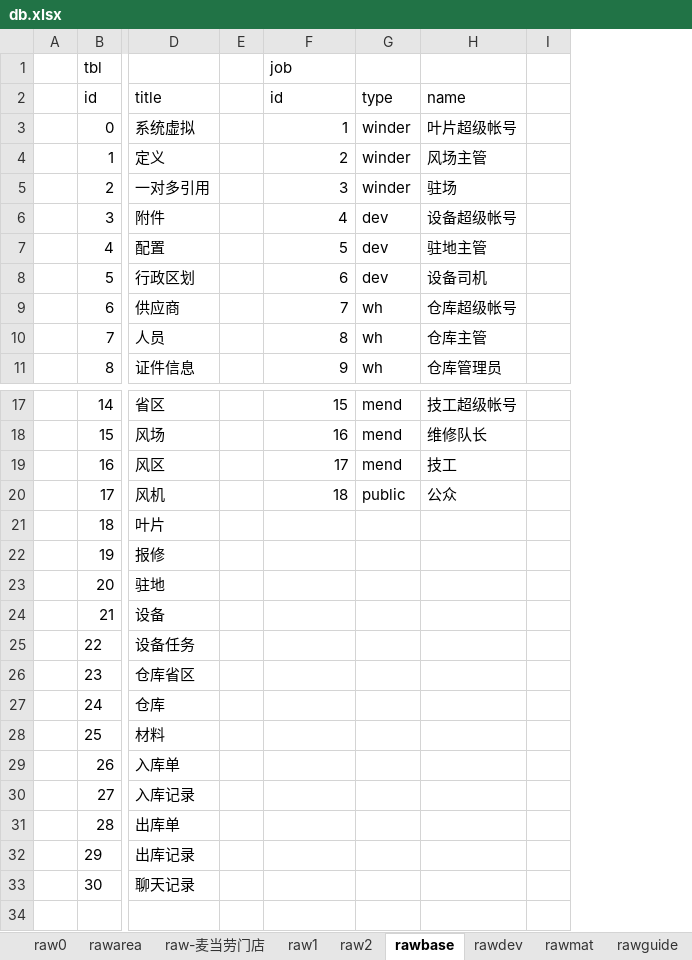
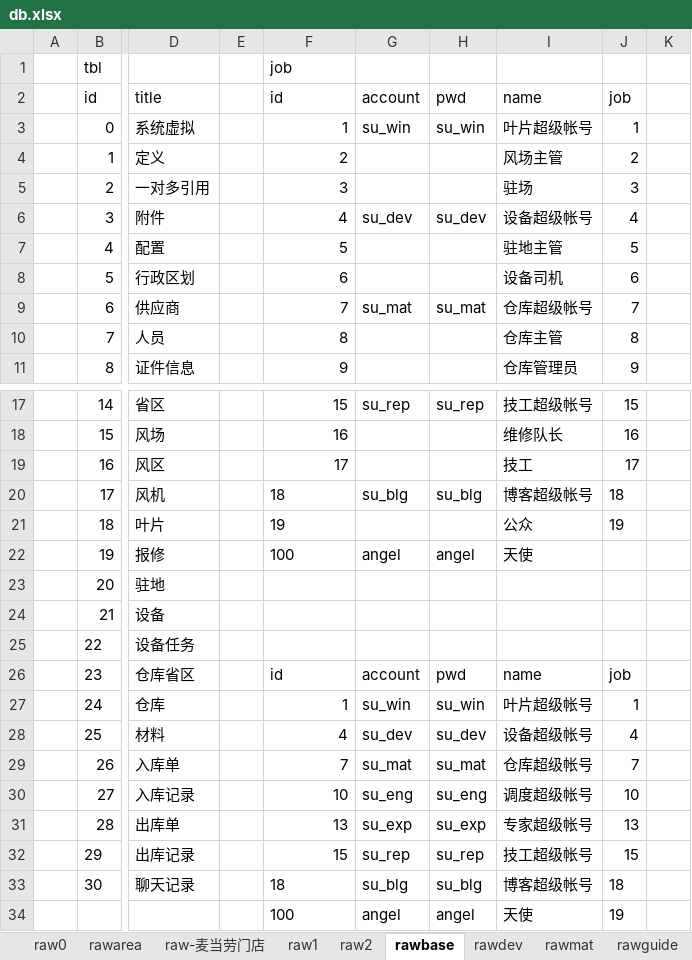
Before and after one commit to dlhai/pecker2, an Excel workbook: db/db.xlsx, sheet rawbase, drawn as a sheet; only a part is shown, gaps mark what is left out; values as stored, in another font and other column widths than the file's, no borders; removed rows and columns are numbered as before the commit, all else as after; rows hold the shown columns only; the diff names each change by its address in the sheet, - before the commit and + after, or states it on an @@ line.

```diff
--- a/db/db.xlsx (sheet rawbase)
+++ b/db/db.xlsx (sheet rawbase)
-column G, rows 2-11: type | winder | winder | winder | dev | dev | dev | wh | wh | wh; rows 17-20: mend | mend | mend | public
+column G, rows 2-9: account | su_win |  |  | su_dev |  |  | su_mat; rows 17-33: su_rep |  |  | su_blg |  | angel |  |  |  | account | su_win | su_dev | su_mat | su_eng | su_exp | su_rep | su_blg
+column H, rows 2-9: pwd | su_win |  |  | su_dev |  |  | su_mat; rows 17-33: su_rep |  |  | su_blg |  | angel |  |  |  | pwd | su_win | su_dev | su_mat | su_eng | su_exp | su_rep | su_blg
+column J, rows 2-11: job | 1 | 2 | 3 | 4 | 5 | 6 | 7 | 8 | 9; rows 17-33: 15 | 16 | 17 | 18 | 19 |  |  |  |  | job | 1 | 4 | 7 | 10 | 13 | 15 | 18
-F20 alignment: right
+F20 alignment: left
-I20: 公众
+I20: 博客超级帐号
-F21 (job): (empty)
+F21 (job): 19
-I21: (empty)
+I21: 公众
-F22 (job): (empty)
+F22 (job): 100
-I22: (empty)
+I22: 天使
-F26 (job): (empty)
+F26 (job): id
-I26: (empty)
+I26: name
-F27 (job): (empty)
+F27 (job): 1
-I27: (empty)
+I27: 叶片超级帐号
-F28 (job): (empty)
+F28 (job): 4
-I28: (empty)
+I28: 设备超级帐号
-F29 (job): (empty)
+F29 (job): 7
-I29: (empty)
+I29: 仓库超级帐号
-F30 (job): (empty)
+F30 (job): 10
-I30: (empty)
+I30: 调度超级帐号
-F31 (job): (empty)
+F31 (job): 13
-I31: (empty)
+I31: 专家超级帐号
-F32 (job): (empty)
+F32 (job): 15
-I32: (empty)
+I32: 技工超级帐号
-F33 (job): (empty)
+F33 (job): 18
-I33: (empty)
+I33: 博客超级帐号
+row 34:  |  |  |  | 100 | angel | angel | 天使 | 19
```
Also changed, not shown: sheet tbluser, 3 other files.
